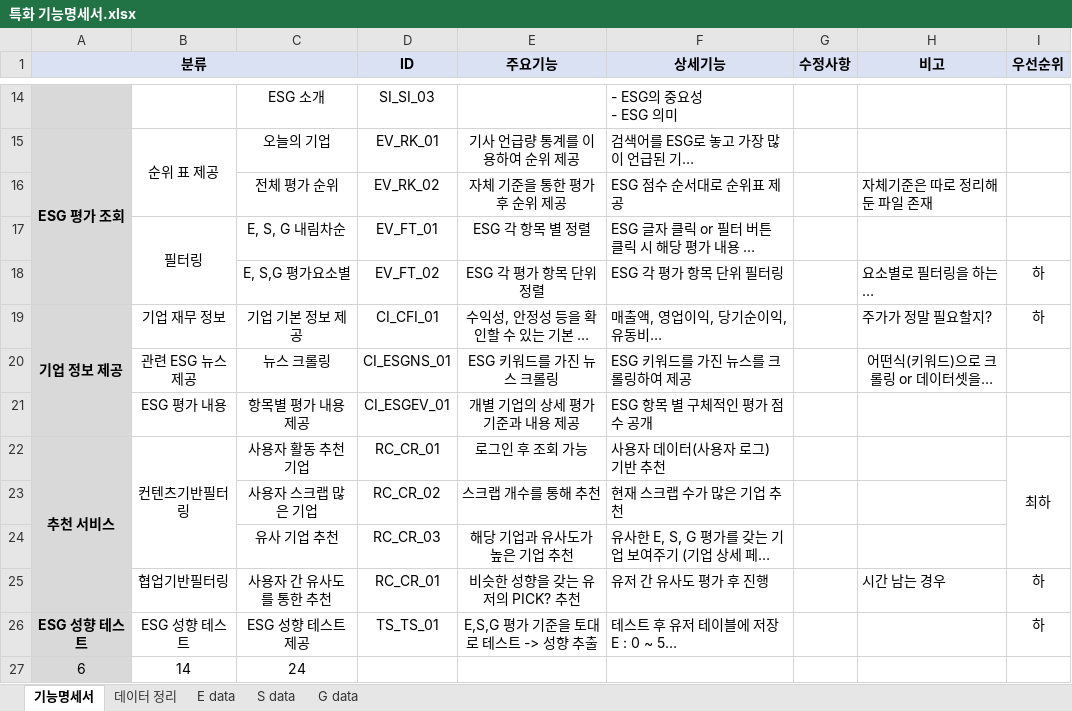
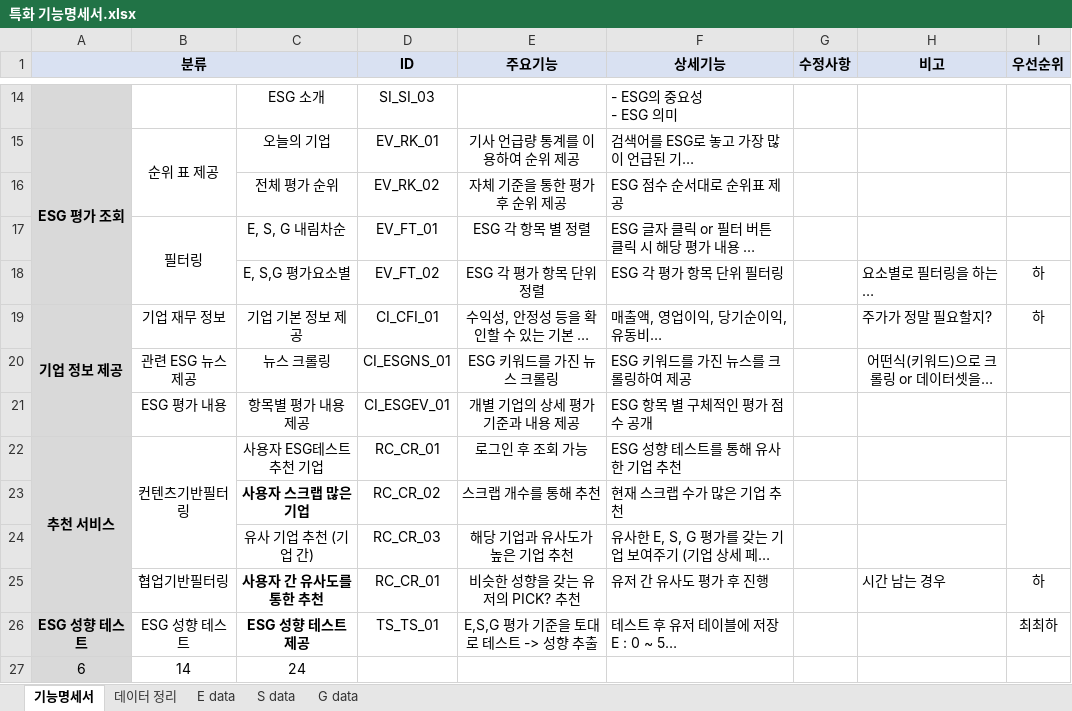
Before and after one commit to ssw02238/BEE, an Excel workbook: 특화 기능명세서.xlsx, sheet 기능명세서, drawn as a sheet; only a part is shown, gaps mark what is left out; long unchanged cells end in …; values as stored, in another font and other column widths than the file's, no borders; charts and pictures not drawn; the diff names each change by its address in the sheet, - before the commit and + after, or states it on an @@ line.

```diff
--- a/특화 기능명세서.xlsx (sheet 기능명세서)
+++ b/특화 기능명세서.xlsx (sheet 기능명세서)
-H16 (비고): 자체기준은 따로 정리해둔 파일 존재
+H16 (비고): (empty)
-C22: 사용자 활동 추천 기업
+C22: 사용자 ESG테스트 추천 기업
-F22 (상세기능): 사용자 데이터(사용자 로그) 기반 추천
+F22 (상세기능): ESG 성향 테스트를 통해 유사한 기업 추천
-I22 (우선순위): 최하
+I22 (우선순위): (empty)
-C23 bold: off
+C23 bold: on
-C24: 유사 기업 추천
+C24: 유사 기업 추천 (기업 간)
-C25:C26 bold: off
+C25:C26 bold: on
-I26 (우선순위): 하
+I26 (우선순위): 최최하
```
Also changed, not shown: sheet G data, sheet 데이터 정리, sheet E data, g_data/corp_dataset.xlsx, g_data/최대주주.xlsx, 8 other files.
